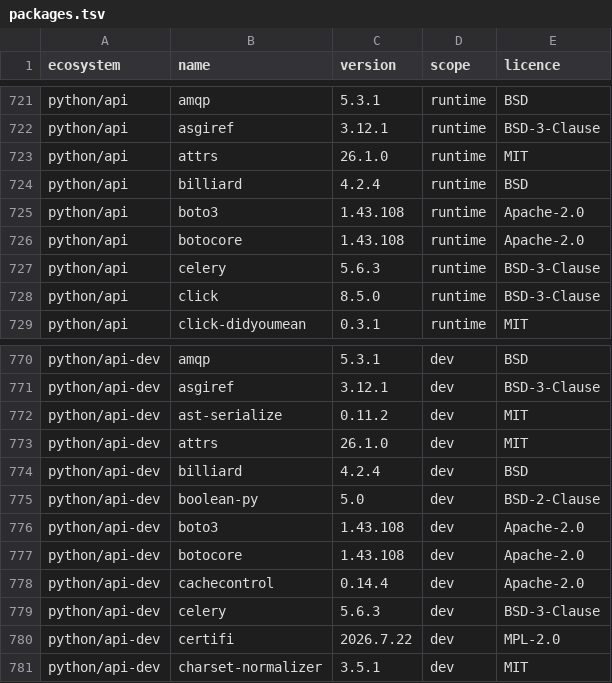
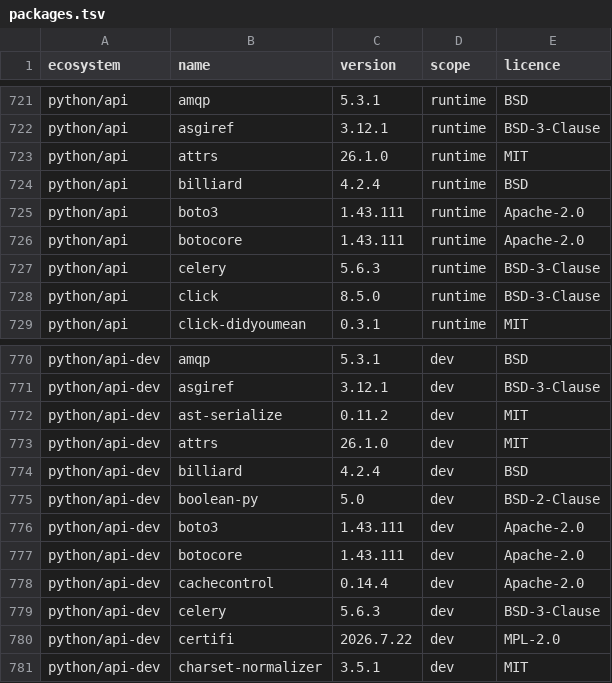
Before and after one commit to menarzullayev/rankwant, a TSV file: docs/research/2026-09-21-licence-inventory/packages.tsv, drawn as a sheet; only a part is shown, gaps mark what is left out.

```diff
--- a/docs/research/2026-09-21-licence-inventory/packages.tsv
+++ b/docs/research/2026-09-21-licence-inventory/packages.tsv
@@ -724,4 +724,4 @@ python/api	attrs	26.1.0	runtime	MIT
 python/api	billiard	4.2.4	runtime	BSD
-python/api	boto3	1.43.108	runtime	Apache-2.0
-python/api	botocore	1.43.108	runtime	Apache-2.0
+python/api	boto3	1.43.111	runtime	Apache-2.0
+python/api	botocore	1.43.111	runtime	Apache-2.0
 python/api	celery	5.6.3	runtime	BSD-3-Clause
@@ -775,4 +775,4 @@ python/api-dev	billiard	4.2.4	dev	BSD
 python/api-dev	boolean-py	5.0	dev	BSD-2-Clause
-python/api-dev	boto3	1.43.108	dev	Apache-2.0
-python/api-dev	botocore	1.43.108	dev	Apache-2.0
+python/api-dev	boto3	1.43.111	dev	Apache-2.0
+python/api-dev	botocore	1.43.111	dev	Apache-2.0
 python/api-dev	cachecontrol	0.14.4	dev	Apache-2.0
```
Also changed, not shown: 4 other files.
